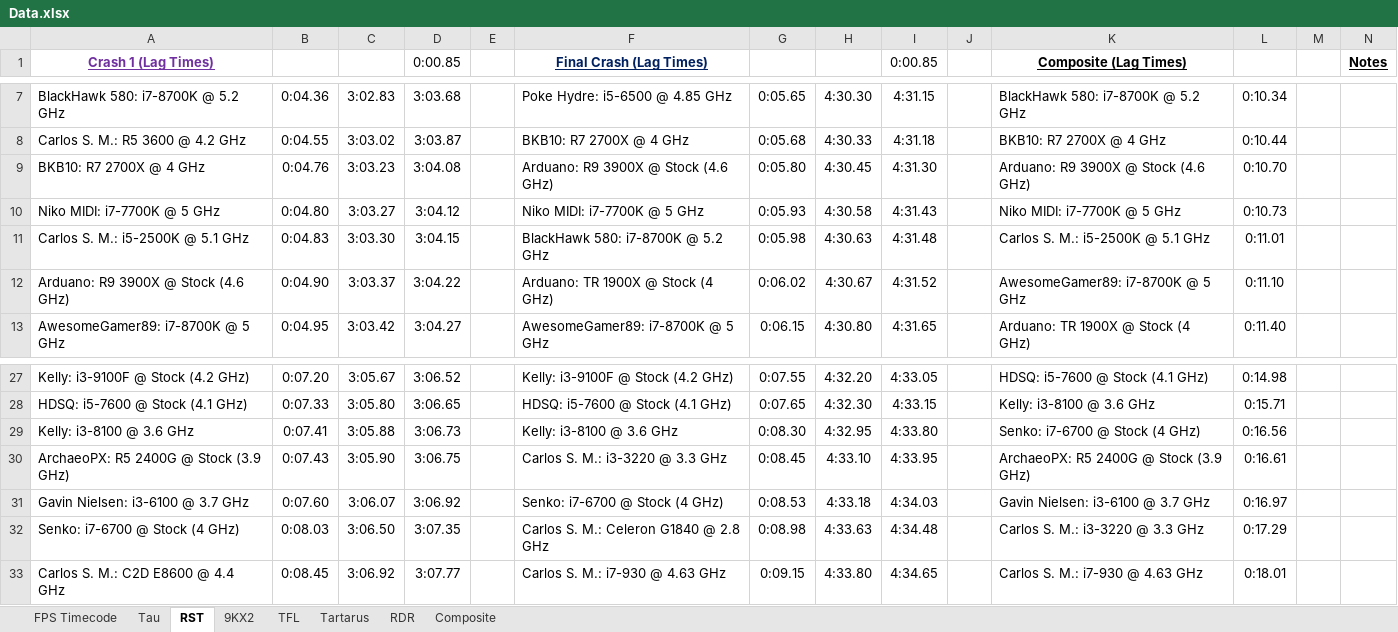
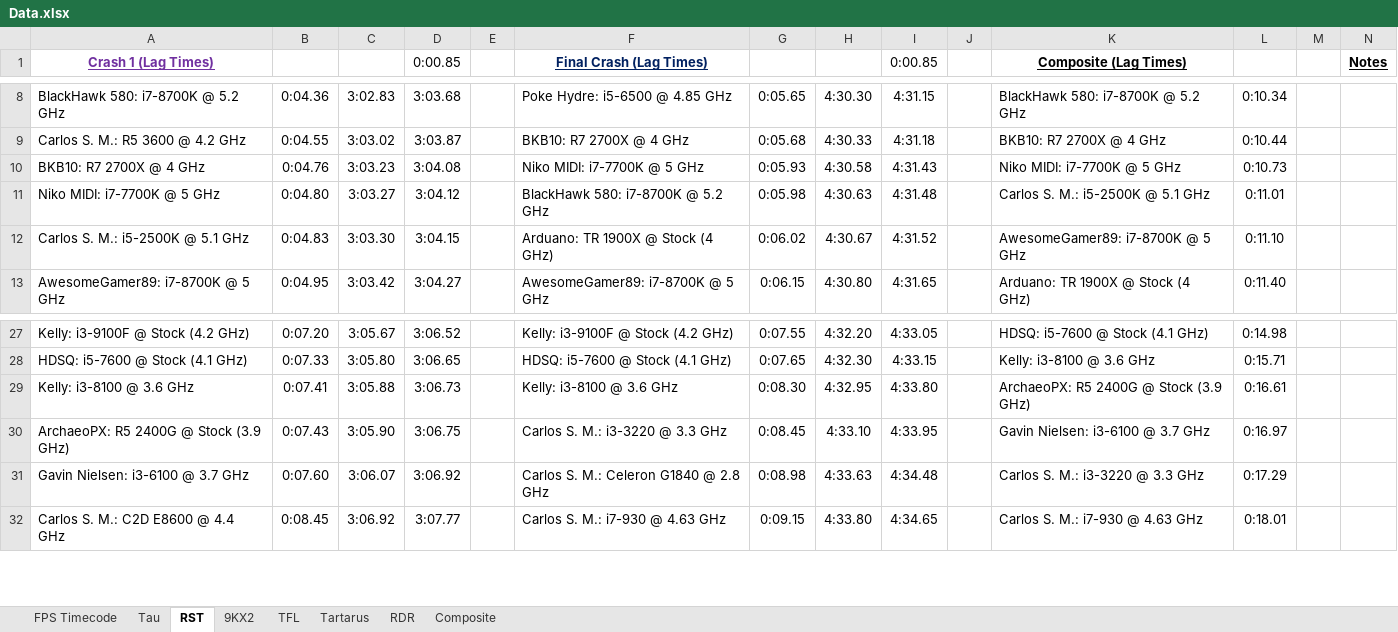
Before and after one commit to Hans5958/Official-2019-Black-MIDI-Mega-Comparison, an Excel workbook: Data.xlsx, sheet RST, drawn as a sheet; only a part is shown, gaps mark what is left out; values as stored, in another font and other column widths than the file's, no borders; removed rows and columns are numbered as before the commit, all else as after; the diff covers the shown part only; the diff names each change by its address in the sheet, - before the commit and + after, or states it on an @@ line.

```diff
--- a/Data.xlsx (sheet RST)
+++ b/Data.xlsx (sheet RST)
-F10 (Final Crash (Lag Times)): Arduano: R9 3900X @ Stock (4.6 GHz)
+F10 (Final Crash (Lag Times)): Niko MIDI: i7-7700K @ 5 GHz
-G10: 0:05.80
+G10: 0:05.93
-H10: 4:30.45
+H10: 4:30.58
-I10 (0:00.85): 4:31.30
+I10 (0:00.85): 4:31.43
-K10 (Composite (Lag Times)): Arduano: R9 3900X @ Stock (4.6 GHz)
+K10 (Composite (Lag Times)): Niko MIDI: i7-7700K @ 5 GHz
-L10: 0:10.70
+L10: 0:10.73
-F11 (Final Crash (Lag Times)): Niko MIDI: i7-7700K @ 5 GHz
+F11 (Final Crash (Lag Times)): BlackHawk 580: i7-8700K @ 5.2 GHz
-G11: 0:05.93
+G11: 0:05.98
-H11: 4:30.58
+H11: 4:30.63
-I11 (0:00.85): 4:31.43
+I11 (0:00.85): 4:31.48
-K11 (Composite (Lag Times)): Niko MIDI: i7-7700K @ 5 GHz
+K11 (Composite (Lag Times)): Carlos S. M.: i5-2500K @ 5.1 GHz
-L11: 0:10.73
+L11: 0:11.01
-F12 (Final Crash (Lag Times)): BlackHawk 580: i7-8700K @ 5.2 GHz
+F12 (Final Crash (Lag Times)): Arduano: TR 1900X @ Stock (4 GHz)
-G12: 0:05.98
+G12: 0:06.02
-H12: 4:30.63
+H12: 4:30.67
-I12 (0:00.85): 4:31.48
+I12 (0:00.85): 4:31.52
-K12 (Composite (Lag Times)): Carlos S. M.: i5-2500K @ 5.1 GHz
+K12 (Composite (Lag Times)): AwesomeGamer89: i7-8700K @ 5 GHz
-L12: 0:11.01
+L12: 0:11.10
-row 12: Arduano: R9 3900X @ Stock (4.6 GHz) | 0:04.90 | 3:03.37 | 3:04.22 |  | Arduano: TR 1900X @ Stock (4 GHz) | 0:06.02 | 4:30.67 | 4:31.52 |  | AwesomeGamer89: i7-8700K @ 5 GHz | 0:11.10
-K29 (Composite (Lag Times)): Senko: i7-6700 @ Stock (4 GHz)
+K29 (Composite (Lag Times)): ArchaeoPX: R5 2400G @ Stock (3.9 GHz)
-L29: 0:16.56
+L29: 0:16.61
-K30 (Composite (Lag Times)): ArchaeoPX: R5 2400G @ Stock (3.9 GHz)
+K30 (Composite (Lag Times)): Gavin Nielsen: i3-6100 @ 3.7 GHz
-L30: 0:16.61
+L30: 0:16.97
-F31 (Final Crash (Lag Times)): Senko: i7-6700 @ Stock (4 GHz)
+F31 (Final Crash (Lag Times)): Carlos S. M.: Celeron G1840 @ 2.8 GHz
-G31: 0:08.53
+G31: 0:08.98
-H31: 4:33.18
+H31: 4:33.63
-I31 (0:00.85): 4:34.03
+I31 (0:00.85): 4:34.48
-K31 (Composite (Lag Times)): Gavin Nielsen: i3-6100 @ 3.7 GHz
+K31 (Composite (Lag Times)): Carlos S. M.: i3-3220 @ 3.3 GHz
-L31: 0:16.97
+L31: 0:17.29
-row 32: Senko: i7-6700 @ Stock (4 GHz) | 0:08.03 | 3:06.50 | 3:07.35 |  | Carlos S. M.: Celeron G1840 @ 2.8 GHz | 0:08.98 | 4:33.63 | 4:34.48 |  | Carlos S. M.: i3-3220 @ 3.3 GHz | 0:17.29
```
Also changed, not shown: 1 added row and 2 edited cells elsewhere in this sheet, sheet 9KX2, sheet TFL, sheet Tau, sheet Composite, sheet RDR, sheet Tartarus, formulas that keep their value.
